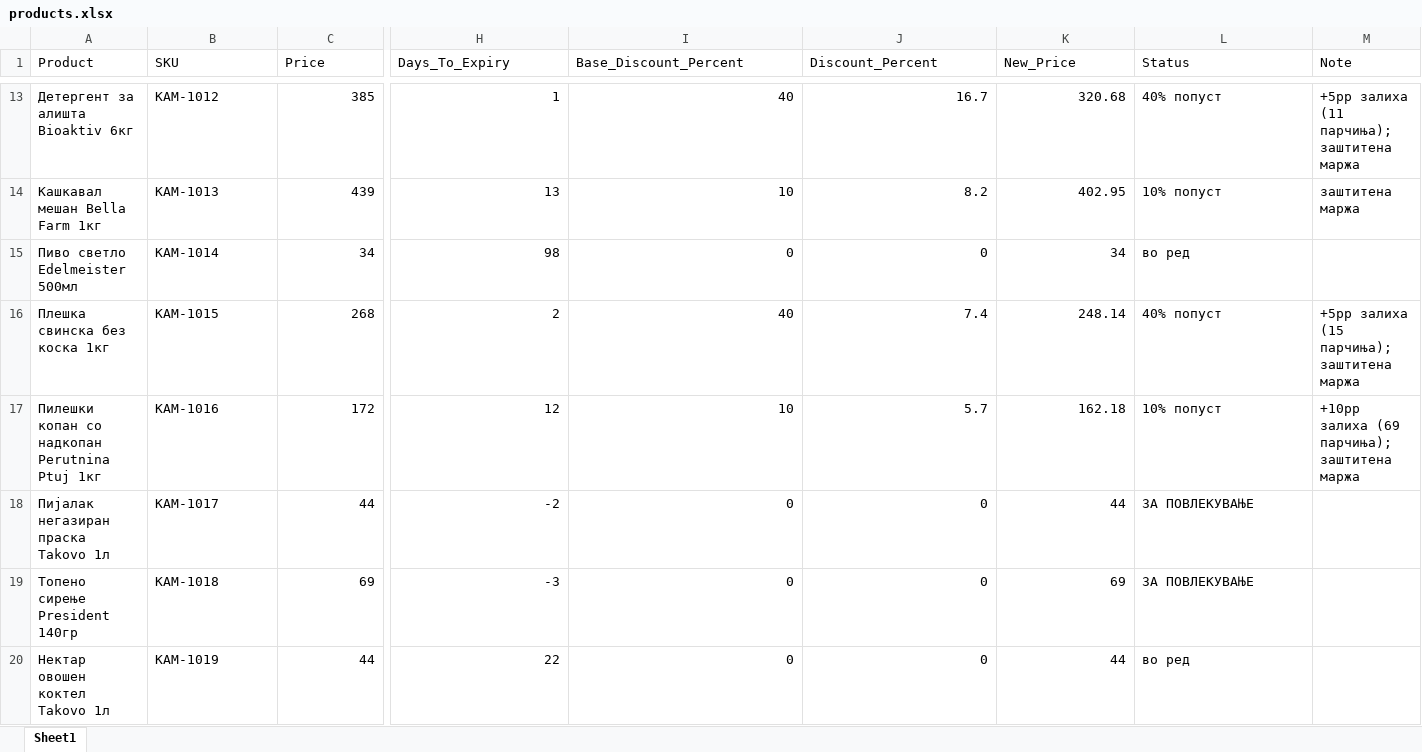
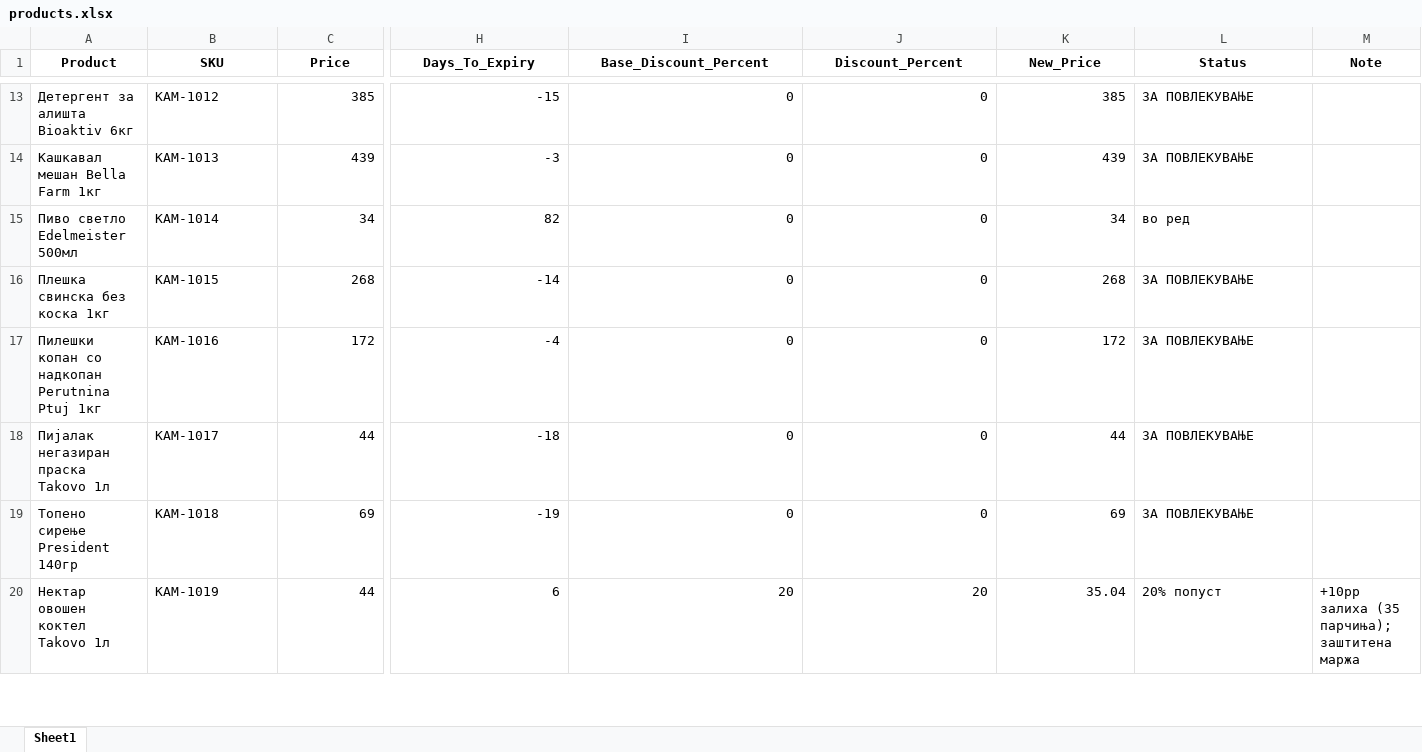
Before and after one commit to vojvodata/AI-Softverce-za-rokovi, an Excel workbook: rok-popust-agent/data/products.xlsx, sheet Sheet1, drawn as a sheet; only a part is shown, gaps mark what is left out; values as stored, in another font and other column widths than the file's, no borders; the diff covers the shown part only; the diff names each change by its address in the sheet, - before the commit and + after, or states it on an @@ line.

```diff
--- a/rok-popust-agent/data/products.xlsx (sheet Sheet1)
+++ b/rok-popust-agent/data/products.xlsx (sheet Sheet1)
@@ A1:M1 bold: off → on, alignment: left → center @@
-H13 (Days_To_Expiry): 1
+H13 (Days_To_Expiry): -15
-I13 (Base_Discount_Percent): 40
+I13 (Base_Discount_Percent): 0
-J13 (Discount_Percent): 16.7
+J13 (Discount_Percent): 0
-K13 (New_Price): 320.68
+K13 (New_Price): 385
-L13 (Status): 40% попуст
+L13 (Status): ЗА ПОВЛЕКУВАЊЕ
-M13 (Note): +5pp залиха (11 парчиња); заштитена маржа
+M13 (Note): (empty)
-H14 (Days_To_Expiry): 13
+H14 (Days_To_Expiry): -3
-I14 (Base_Discount_Percent): 10
+I14 (Base_Discount_Percent): 0
-J14 (Discount_Percent): 8.2
+J14 (Discount_Percent): 0
-K14 (New_Price): 402.95
+K14 (New_Price): 439
-L14 (Status): 10% попуст
+L14 (Status): ЗА ПОВЛЕКУВАЊЕ
-M14 (Note): заштитена маржа
+M14 (Note): (empty)
-H15 (Days_To_Expiry): 98
+H15 (Days_To_Expiry): 82
-H16 (Days_To_Expiry): 2
+H16 (Days_To_Expiry): -14
-I16 (Base_Discount_Percent): 40
+I16 (Base_Discount_Percent): 0
-J16 (Discount_Percent): 7.4
+J16 (Discount_Percent): 0
-K16 (New_Price): 248.14
+K16 (New_Price): 268
-L16 (Status): 40% попуст
+L16 (Status): ЗА ПОВЛЕКУВАЊЕ
-M16 (Note): +5pp залиха (15 парчиња); заштитена маржа
+M16 (Note): (empty)
-H17 (Days_To_Expiry): 12
+H17 (Days_To_Expiry): -4
-I17 (Base_Discount_Percent): 10
+I17 (Base_Discount_Percent): 0
-J17 (Discount_Percent): 5.7
+J17 (Discount_Percent): 0
-K17 (New_Price): 162.18
+K17 (New_Price): 172
-L17 (Status): 10% попуст
+L17 (Status): ЗА ПОВЛЕКУВАЊЕ
-M17 (Note): +10pp залиха (69 парчиња); заштитена маржа
+M17 (Note): (empty)
-H18 (Days_To_Expiry): -2
+H18 (Days_To_Expiry): -18
-H19 (Days_To_Expiry): -3
+H19 (Days_To_Expiry): -19
-H20 (Days_To_Expiry): 22
+H20 (Days_To_Expiry): 6
-I20 (Base_Discount_Percent): 0
+I20 (Base_Discount_Percent): 20
-J20 (Discount_Percent): 0
+J20 (Discount_Percent): 20
-K20 (New_Price): 44
+K20 (New_Price): 35.04
-L20 (Status): во ред
+L20 (Status): 20% попуст
-M20 (Note): (empty)
+M20 (Note): +10pp залиха (35 парчиња); заштитена маржа
```
Also changed, not shown: 100 edited cells and cell formats elsewhere in this sheet, 4 other files.
